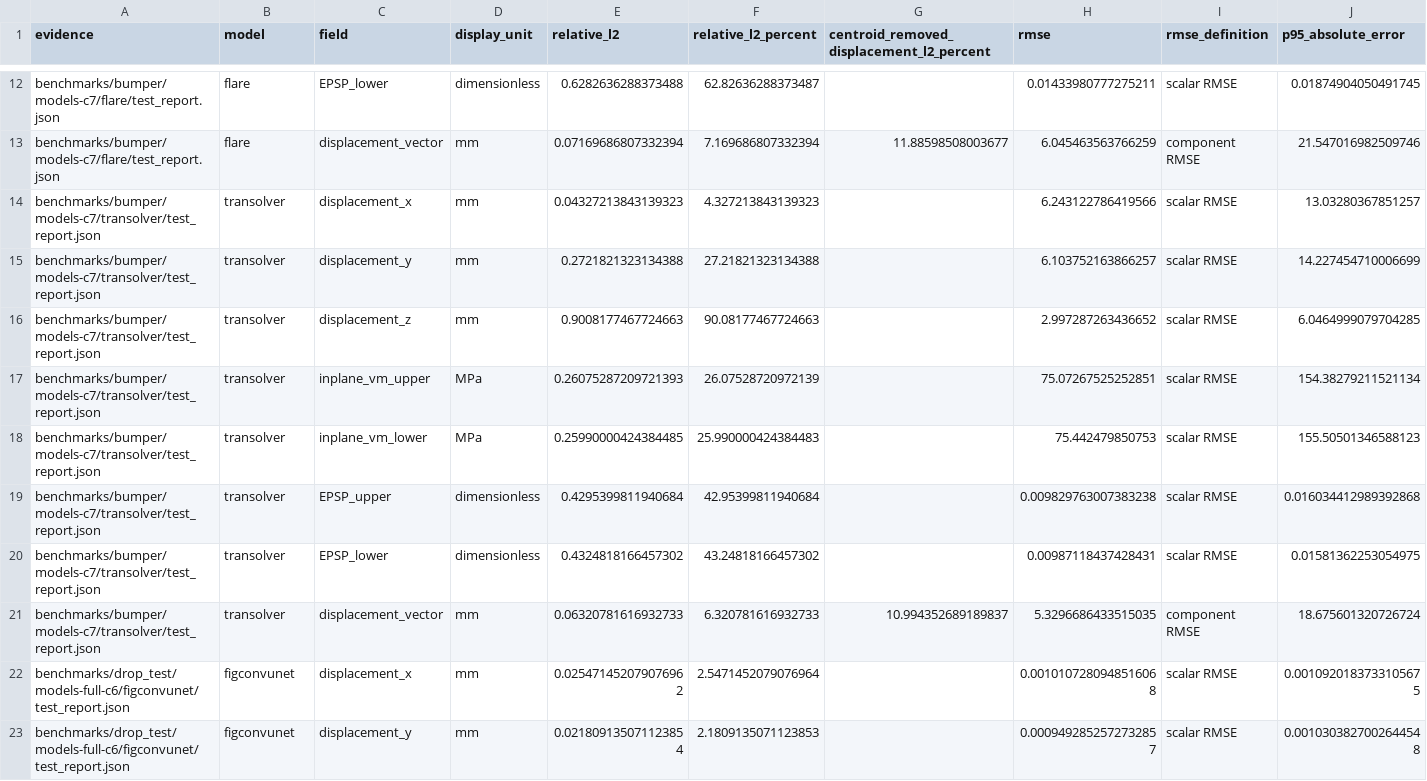
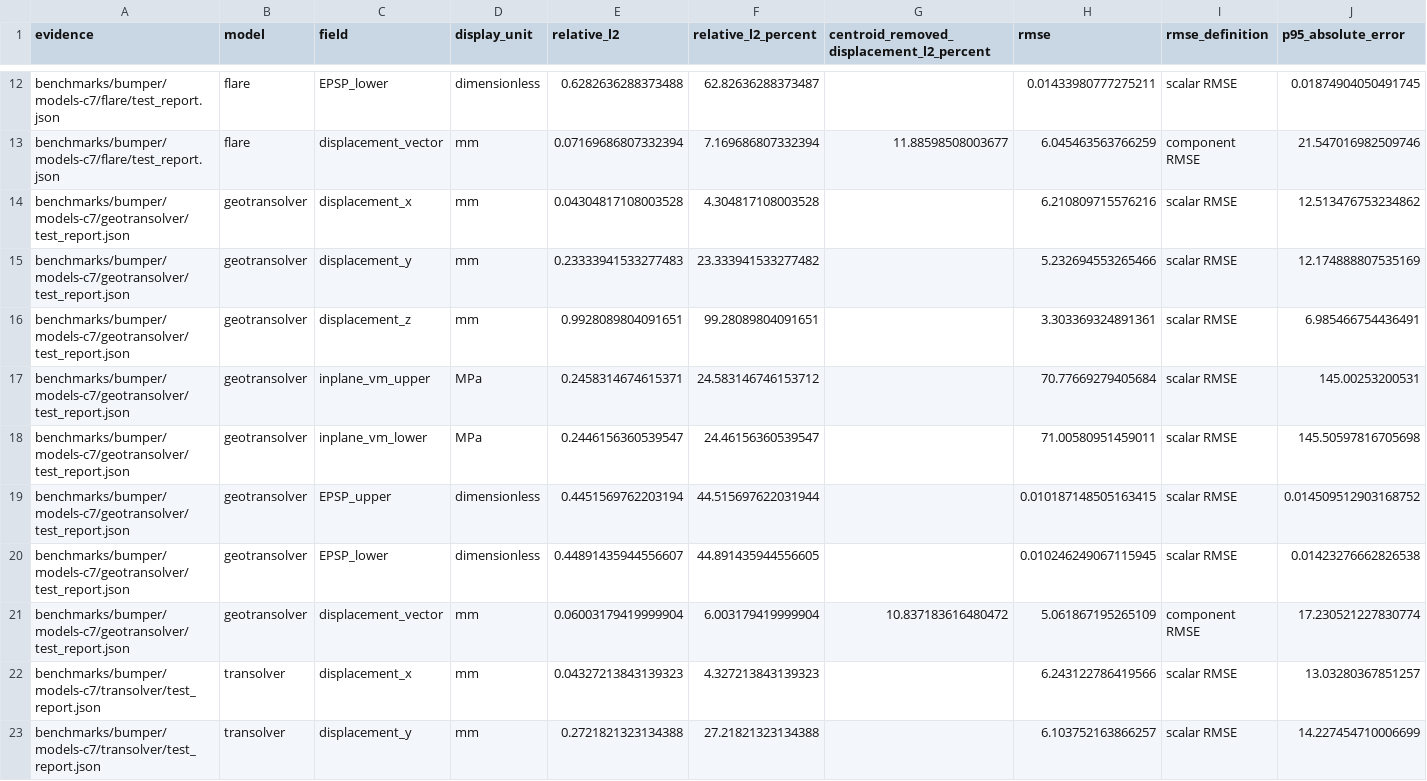
Before and after one commit to pikachu444/physicsnemo-impact-lab, a CSV file: outputs/expanded-research/comparison-fields.csv, drawn as a sheet; only a part is shown, gaps mark what is left out; the shorter side is filled out with more unchanged rows; rows hold the shown columns only; the diff names each change by its address in the sheet, - before the commit and + after, or states it on an @@ line.

Commit message:
Add broader structural examples and third bumper comparison

```diff
--- a/outputs/expanded-research/comparison-fields.csv
+++ b/outputs/expanded-research/comparison-fields.csv
+row 14: benchmarks/bumper/models-c7/geotransolver/test_report.json | geotransolver | displacement_x | mm | 0.04304817108003528 | 4.304817108003528 |  | 6.210809715576216 | scalar RMSE | 12.513476753234862
+row 15: benchmarks/bumper/models-c7/geotransolver/test_report.json | geotransolver | displacement_y | mm | 0.23333941533277483 | 23.333941533277482 |  | 5.232694553265466 | scalar RMSE | 12.174888807535169
+row 16: benchmarks/bumper/models-c7/geotransolver/test_report.json | geotransolver | displacement_z | mm | 0.9928089804091651 | 99.28089804091651 |  | 3.303369324891361 | scalar RMSE | 6.985466754436491
+row 17: benchmarks/bumper/models-c7/geotransolver/test_report.json | geotransolver | inplane_vm_upper | MPa | 0.2458314674615371 | 24.583146746153712 |  | 70.77669279405684 | scalar RMSE | 145.00253200531
+row 18: benchmarks/bumper/models-c7/geotransolver/test_report.json | geotransolver | inplane_vm_lower | MPa | 0.2446156360539547 | 24.46156360539547 |  | 71.00580951459011 | scalar RMSE | 145.50597816705698
+row 19: benchmarks/bumper/models-c7/geotransolver/test_report.json | geotransolver | EPSP_upper | dimensionless | 0.4451569762203194 | 44.515697622031944 |  | 0.010187148505163415 | scalar RMSE | 0.014509512903168752
+row 20: benchmarks/bumper/models-c7/geotransolver/test_report.json | geotransolver | EPSP_lower | dimensionless | 0.44891435944556607 | 44.891435944556605 |  | 0.010246249067115945 | scalar RMSE | 0.01423276662826538
+row 21: benchmarks/bumper/models-c7/geotransolver/test_report.json | geotransolver | displacement_vector | mm | 0.06003179419999904 | 6.003179419999904 | 10.837183616480472 | 5.061867195265109 | component RMSE | 17.230521227830774
```
Also changed, not shown: 39 other files.
